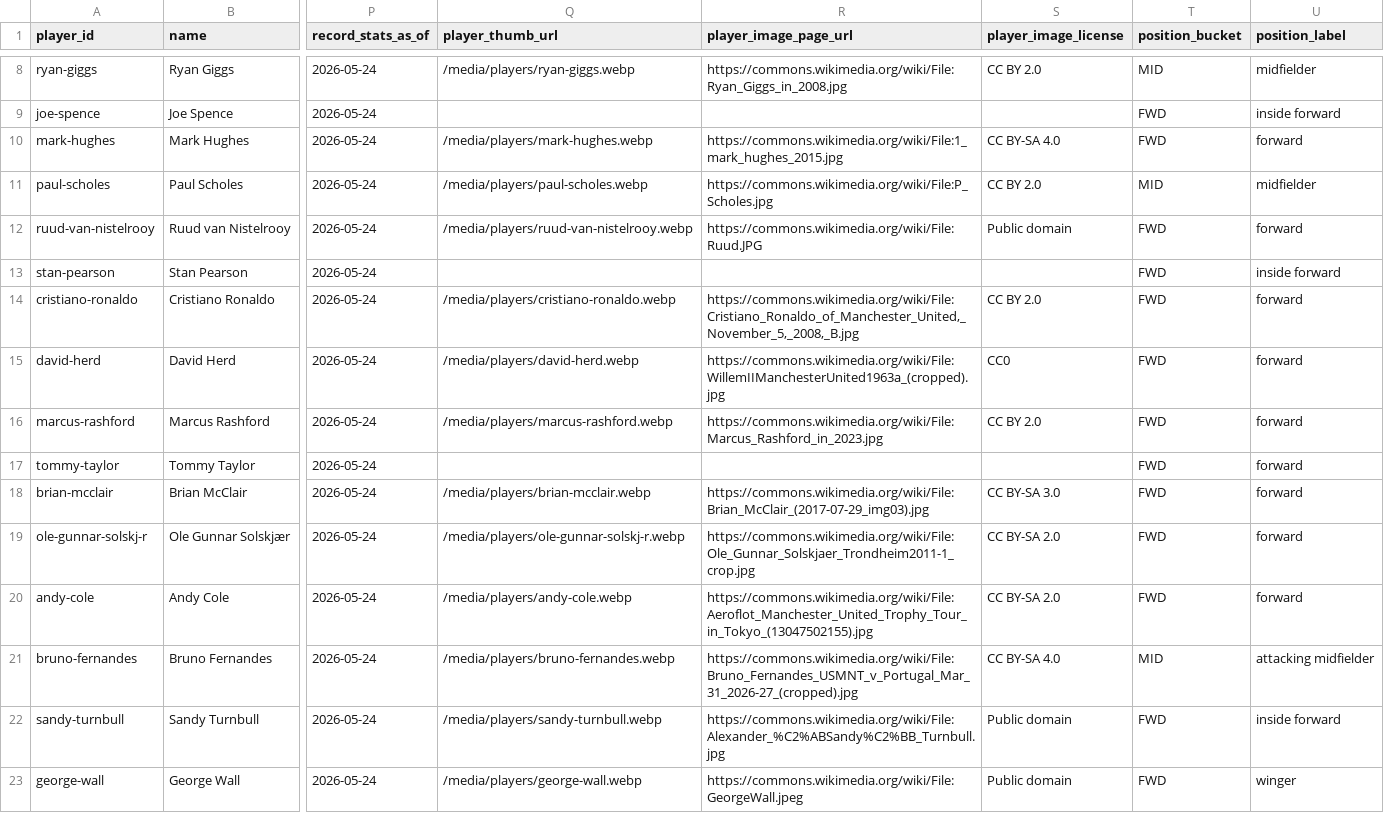
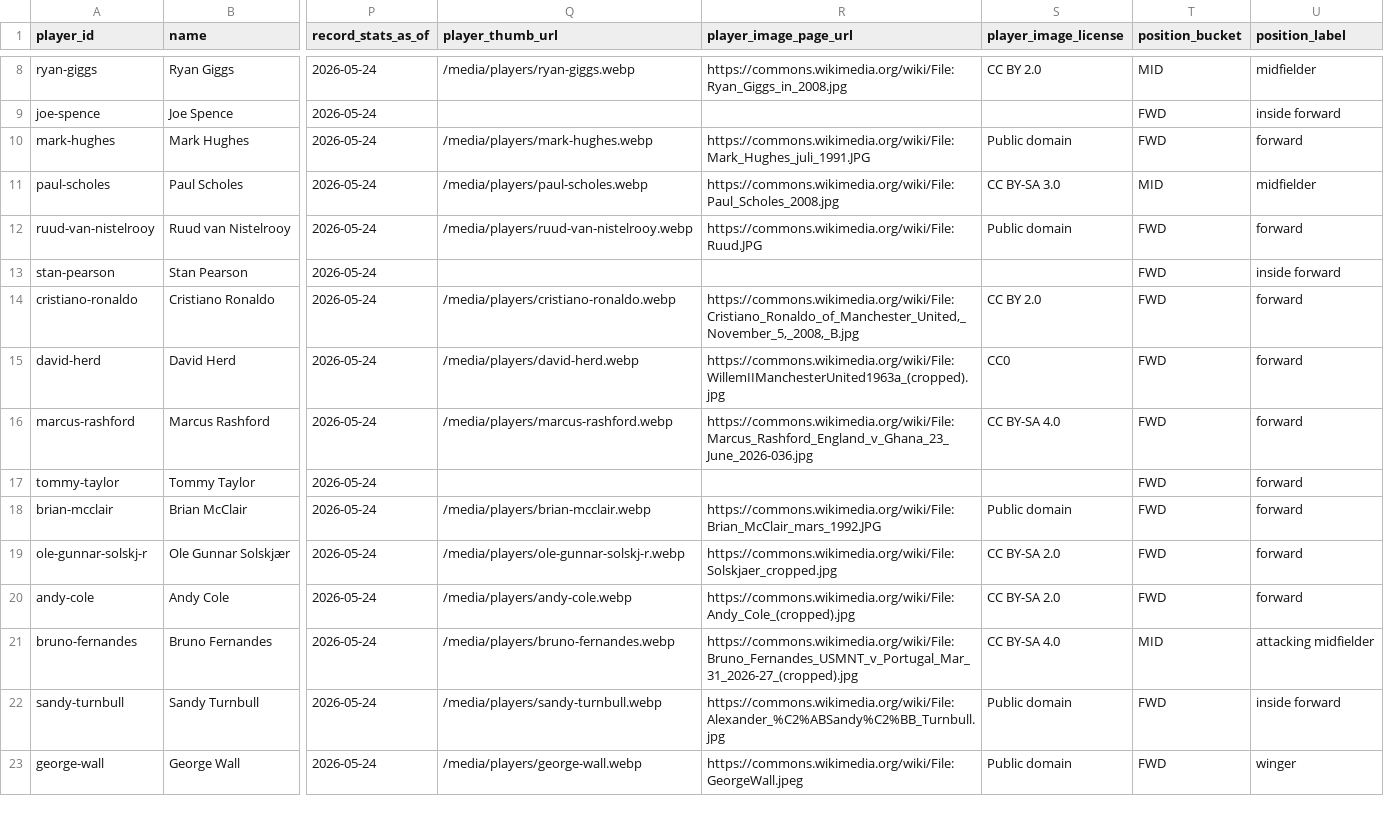
Before and after one commit to cbrown564-alt/unitedstats, a CSV file: public/dataset/players.csv, drawn as a sheet; only a part is shown, gaps mark what is left out; the diff covers the shown part only; the diff names each change by its address in the sheet, - before the commit and + after, or states it on an @@ line.

```diff
--- a/public/dataset/players.csv
+++ b/public/dataset/players.csv
-R10 (player_image_page_url): https://commons.wikimedia.org/wiki/File:1_mark_hughes_2015.jpg
+R10 (player_image_page_url): https://commons.wikimedia.org/wiki/File:Mark_Hughes_juli_1991.JPG
-S10 (player_image_license): CC BY-SA 4.0
+S10 (player_image_license): Public domain
-R11 (player_image_page_url): https://commons.wikimedia.org/wiki/File:P_Scholes.jpg
+R11 (player_image_page_url): https://commons.wikimedia.org/wiki/File:Paul_Scholes_2008.jpg
-S11 (player_image_license): CC BY 2.0
+S11 (player_image_license): CC BY-SA 3.0
-R16 (player_image_page_url): https://commons.wikimedia.org/wiki/File:Marcus_Rashford_in_2023.jpg
+R16 (player_image_page_url): https://commons.wikimedia.org/wiki/File:Marcus_Rashford_England_v_Ghana_23_June_2026-036.jpg
-S16 (player_image_license): CC BY 2.0
+S16 (player_image_license): CC BY-SA 4.0
-R18 (player_image_page_url): https://commons.wikimedia.org/wiki/File:Brian_McClair_(2017-07-29_img03).jpg
+R18 (player_image_page_url): https://commons.wikimedia.org/wiki/File:Brian_McClair_mars_1992.JPG
-S18 (player_image_license): CC BY-SA 3.0
+S18 (player_image_license): Public domain
-R19 (player_image_page_url): https://commons.wikimedia.org/wiki/File:Ole_Gunnar_Solskjaer_Trondheim2011-1_crop.jpg
+R19 (player_image_page_url): https://commons.wikimedia.org/wiki/File:Solskjaer_cropped.jpg
-R20 (player_image_page_url): https://commons.wikimedia.org/wiki/File:Aeroflot_Manchester_United_Trophy_Tour_in_Tokyo_(13047502155).jpg
+R20 (player_image_page_url): https://commons.wikimedia.org/wiki/File:Andy_Cole_(cropped).jpg
```
Also changed, not shown: 34 edited cells elsewhere in this file, public/dataset/manager_media.csv, public/dataset/player_media.csv, 7 other files.
